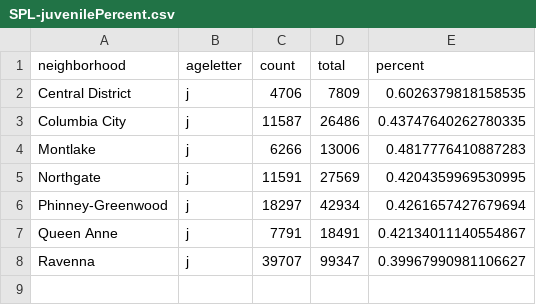
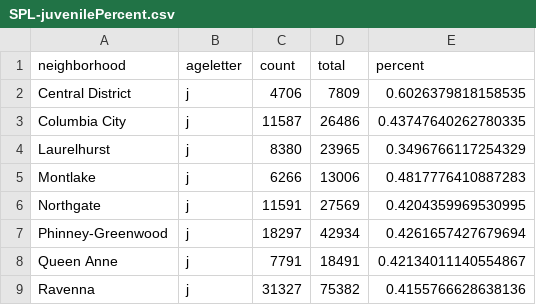
Before and after one commit to amckennafoster/seattle-littlefreelibrary, a CSV file: code/SPL-juvenilePercent.csv, drawn as a sheet.

```diff
--- a/code/SPL-juvenilePercent.csv
+++ b/code/SPL-juvenilePercent.csv
@@ -3,2 +3,3 @@ Central District,j,4706,7809,0.6026379818158535
 Columbia City,j,11587,26486,0.43747640262780335
+Laurelhurst,j,8380,23965,0.3496766117254329
 Montlake,j,6266,13006,0.4817776410887283
@@ -7,2 +8,2 @@ Phinney-Greenwood,j,18297,42934,0.4261657427679694
 Queen Anne,j,7791,18491,0.42134011140554867
-Ravenna,j,39707,99347,0.39967990981106627
+Ravenna,j,31327,75382,0.4155766628638136
```
Also changed, not shown: code/SPL-fiction.csv, code/SPLyears.csv, 3 other files.
